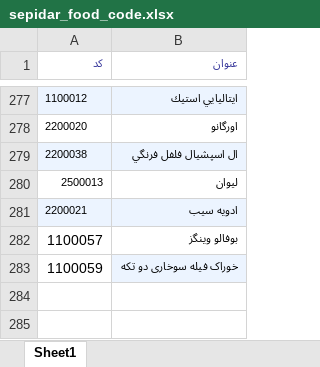
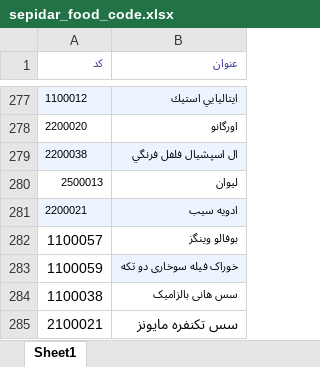
Before and after one commit to Milad-mj22/seketala, an Excel workbook: cache/sepidar_food_code.xlsx, sheet Sheet1, drawn as a sheet; only a part is shown, gaps mark what is left out; values as stored, in another font and other column widths than the file's, no borders; the diff names each change by its address in the sheet, - before the commit and + after, or states it on an @@ line.

```diff
--- a/cache/sepidar_food_code.xlsx (sheet Sheet1)
+++ b/cache/sepidar_food_code.xlsx (sheet Sheet1)
+row 284: 1100038 | سس هانی بالزامیک
+row 285: 2100021 | سس تکنفره مایونز
```
Also changed, not shown: cache/Bank_vaset.xlsx, 5 other files.
